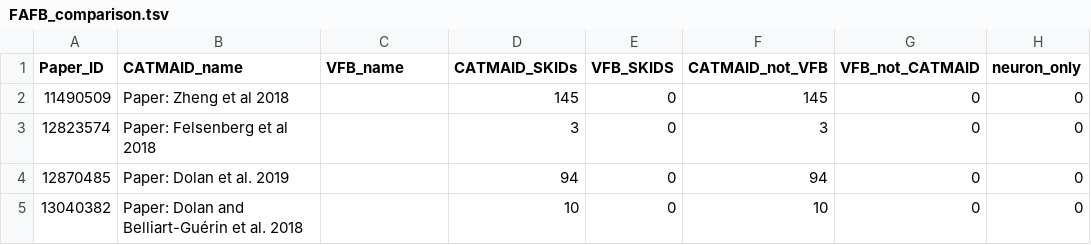
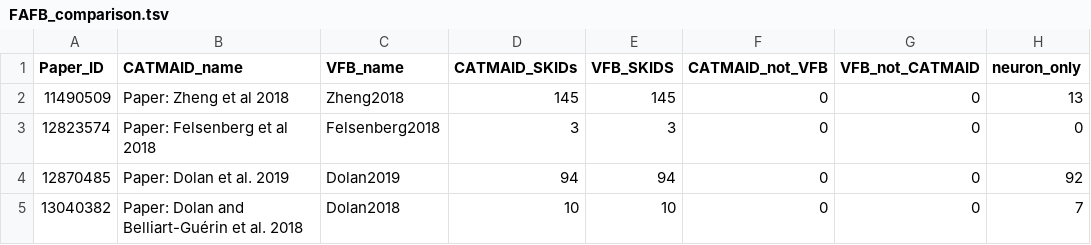
Before and after one commit to VirtualFlyBrain/VFB_reporting_results, a TSV file: FAFB_comparison.tsv, drawn as a sheet.

```diff
--- a/FAFB_comparison.tsv
+++ b/FAFB_comparison.tsv
@@ -1,5 +1,5 @@
 Paper_ID	CATMAID_name	VFB_name	CATMAID_SKIDs	VFB_SKIDS	CATMAID_not_VFB	VFB_not_CATMAID	neuron_only
-11490509	Paper: Zheng et al 2018		145	0	145	0	0
-12823574	Paper: Felsenberg et al 2018		3	0	3	0	0
-12870485	Paper: Dolan et al. 2019		94	0	94	0	0
-13040382	Paper: Dolan and Belliart-Guérin et al. 2018		10	0	10	0	0
+11490509	Paper: Zheng et al 2018	Zheng2018	145	145	0	0	13
+12823574	Paper: Felsenberg et al 2018	Felsenberg2018	3	3	0	0	0
+12870485	Paper: Dolan et al. 2019	Dolan2019	94	94	0	0	92
+13040382	Paper: Dolan and Belliart-Guérin et al. 2018	Dolan2018	10	10	0	0	7
```
Also changed, not shown: L1EM_comparison.tsv, 2 other files.
